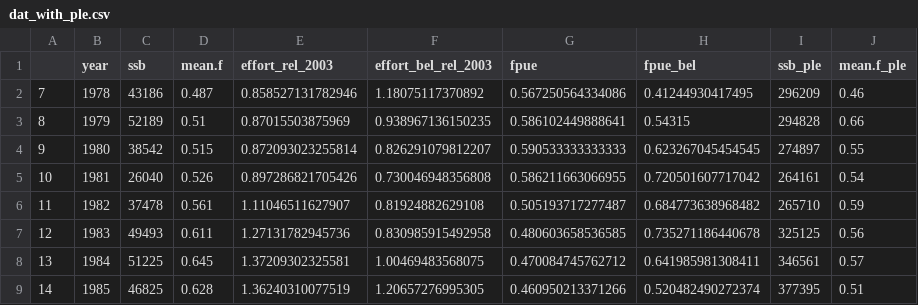
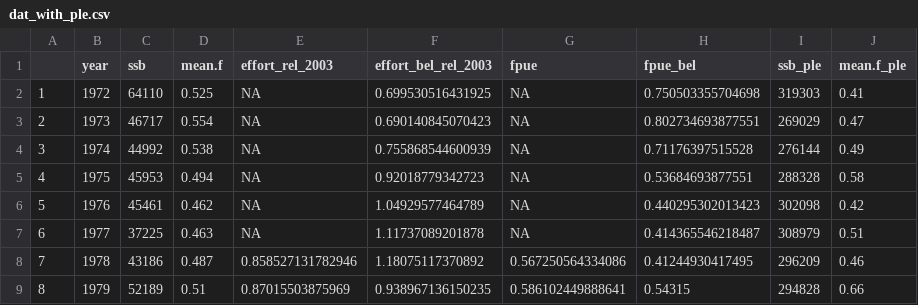
Before and after one commit to MoritzSt/ddcq-and-sole, a CSV file: output/dat_with_ple.csv, drawn as a sheet; only a part is shown; the shorter side is filled out with more unchanged rows.

```diff
--- a/output/dat_with_ple.csv
+++ b/output/dat_with_ple.csv
@@ -1,2 +1,8 @@
 "","year","ssb","mean.f","effort_rel_2003","effort_bel_rel_2003","fpue","fpue_bel","ssb_ple","mean.f_ple"
+"1",1972,64110,0.525,NA,0.699530516431925,NA,0.750503355704698,319303,0.41
+"2",1973,46717,0.554,NA,0.690140845070423,NA,0.802734693877551,269029,0.47
+"3",1974,44992,0.538,NA,0.755868544600939,NA,0.71176397515528,276144,0.49
+"4",1975,45953,0.494,NA,0.92018779342723,NA,0.53684693877551,288328,0.58
+"5",1976,45461,0.462,NA,1.04929577464789,NA,0.440295302013423,302098,0.42
+"6",1977,37225,0.463,NA,1.11737089201878,NA,0.414365546218487,308979,0.51
 "7",1978,43186,0.487,0.858527131782946,1.18075117370892,0.567250564334086,0.41244930417495,296209,0.46
```
Also changed, not shown: 3 other files.
